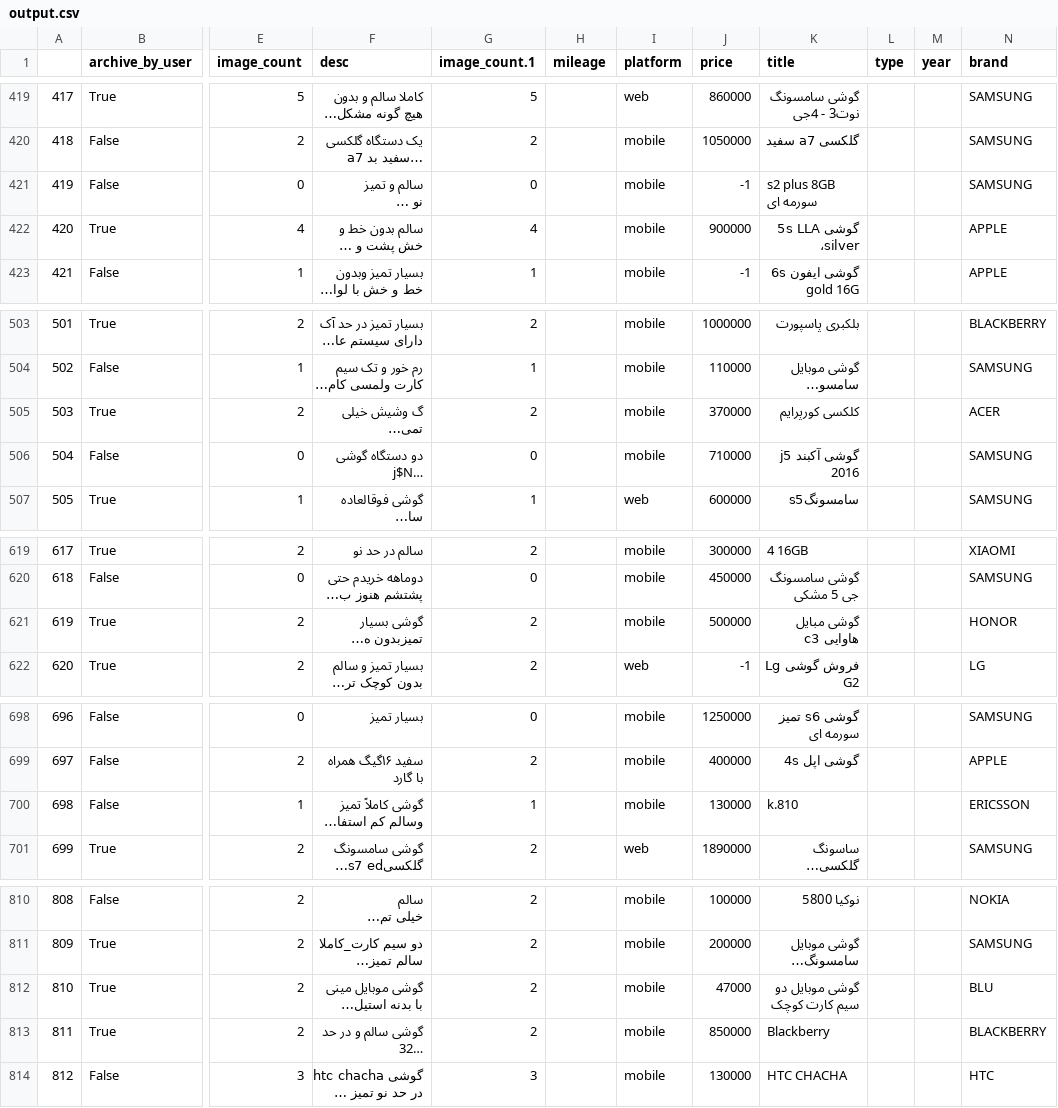
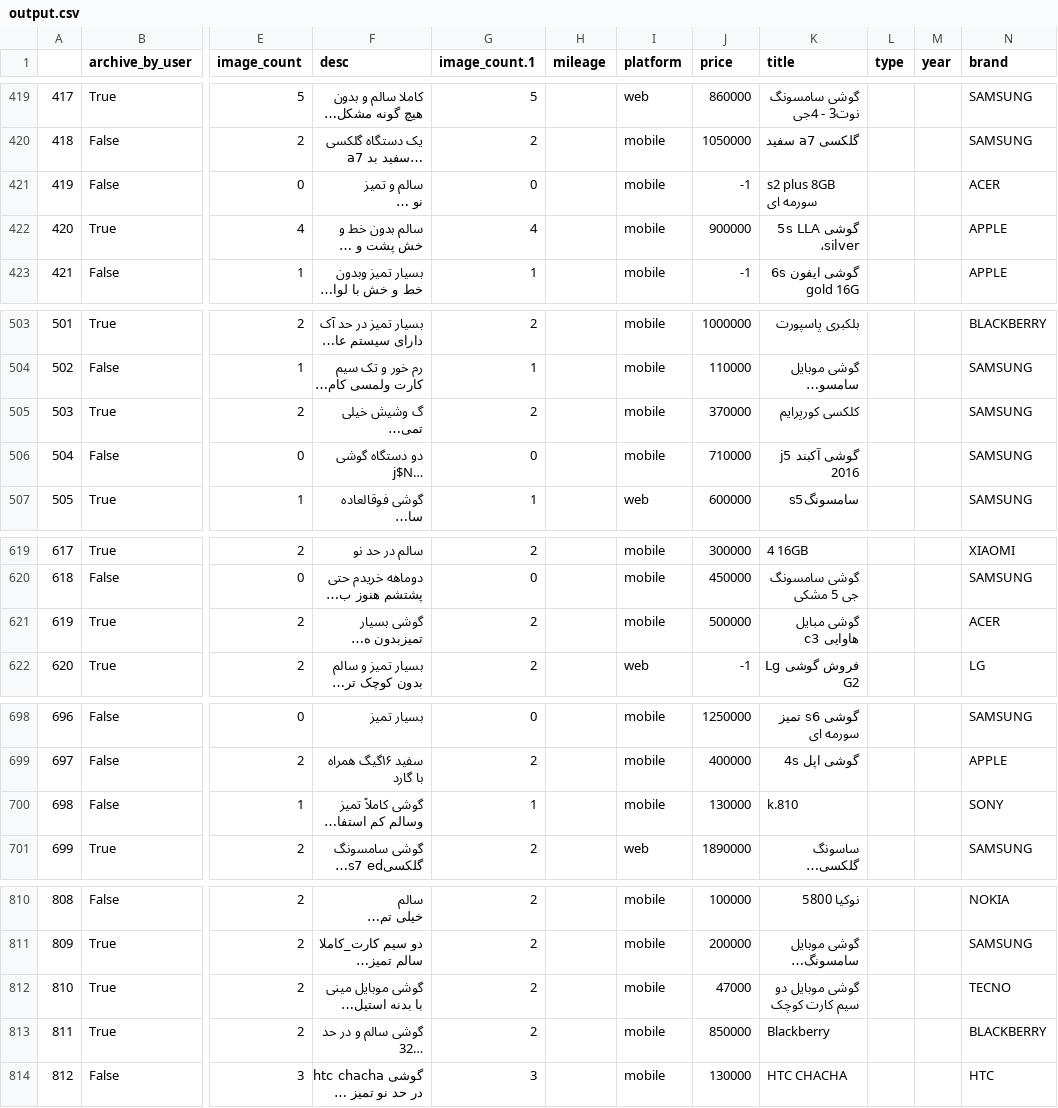
Before and after one commit to hamidreza004/datadays, a CSV file: output.csv, drawn as a sheet; only a part is shown, gaps mark what is left out; long unchanged cells end in …; the diff covers the shown part only; the diff names each change by its address in the sheet, - before the commit and + after, or states it on an @@ line.

```diff
--- a/output.csv
+++ b/output.csv
-N421 (brand): SAMSUNG
+N421 (brand): ACER
-N505 (brand): ACER
+N505 (brand): SAMSUNG
-N621 (brand): HONOR
+N621 (brand): ACER
-N700 (brand): ERICSSON
+N700 (brand): SONY
-N812 (brand): BLU
+N812 (brand): TECNO
```
Also changed, not shown: 8 edited cells elsewhere in this file, 1 other file.
